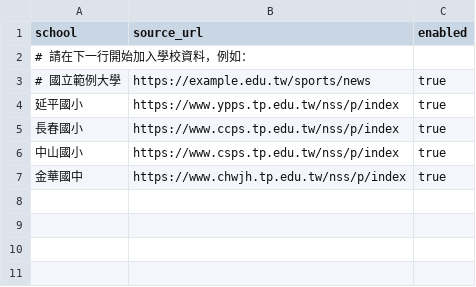
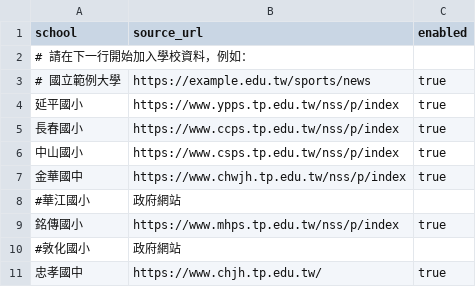
Before and after one commit to paigelab/BadmintonDraw, a CSV file: data/sources.csv, drawn as a sheet; the diff names each change by its address in the sheet, - before the commit and + after, or states it on an @@ line.

Commit message:
Update sources.csv with new school data
Added new school entries and comments in sources.csv.

```diff
--- a/data/sources.csv
+++ b/data/sources.csv
+row 8: #華江國小 | 政府網站
+row 9: 銘傳國小 | https://www.mhps.tp.edu.tw/nss/p/index | true
+row 10: #敦化國小 | 政府網站
+row 11: 忠孝國中 | https://www.chjh.tp.edu.tw/ | true
```
